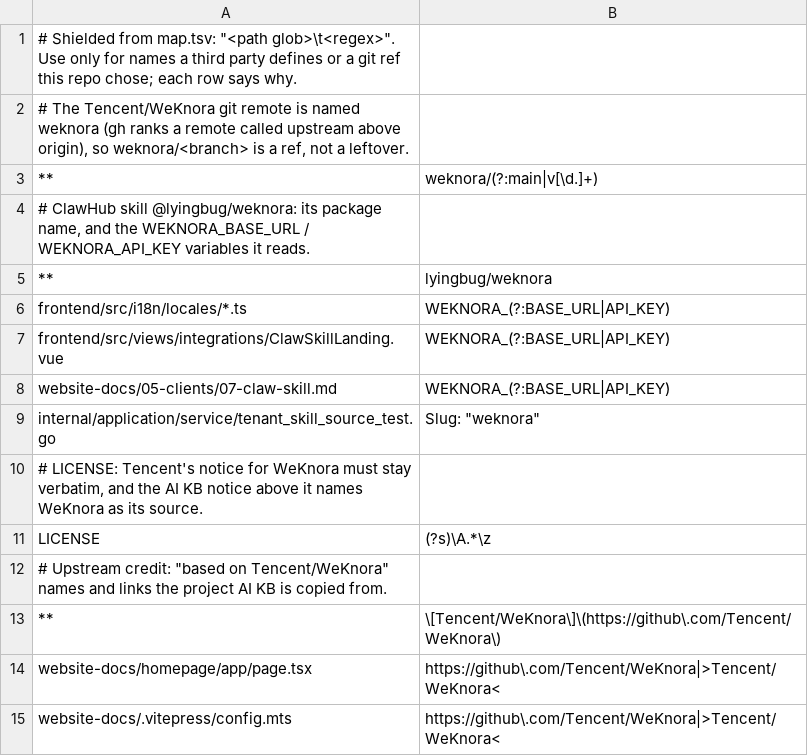
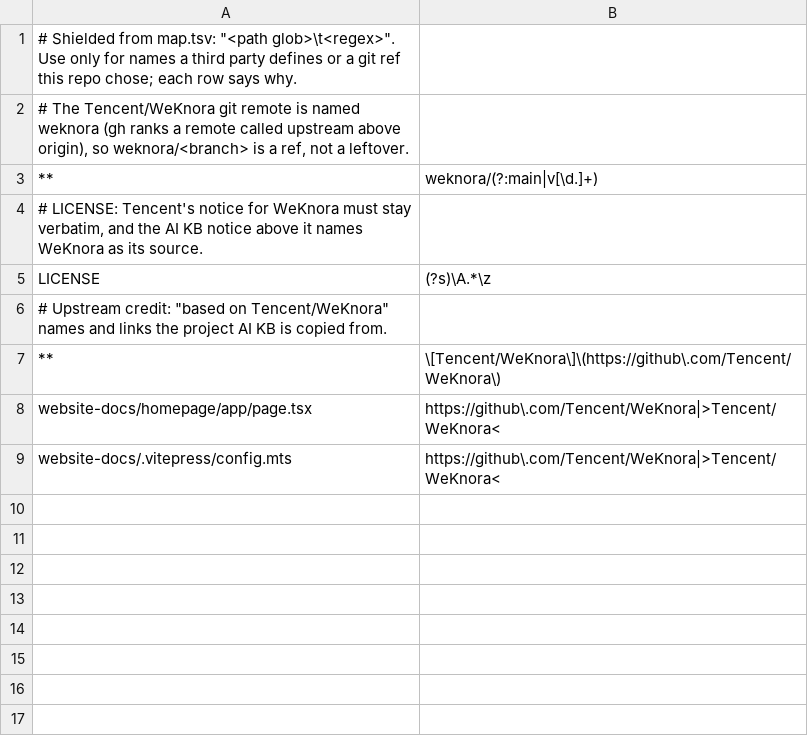
Before and after one commit to jrmatherly/ai-kb, a TSV file: scripts/rebrand/keep.tsv, drawn as a sheet; the diff names each change by its address in the sheet, - before the commit and + after, or states it on an @@ line.

```diff
--- a/scripts/rebrand/keep.tsv
+++ b/scripts/rebrand/keep.tsv
-row 4: # ClawHub skill @lyingbug/weknora: its package name, and the WEKNORA_BASE_URL / WEKNORA_API_KEY variables it reads.
-row 5: ** | lyingbug/weknora
-row 6: frontend/src/i18n/locales/*.ts | WEKNORA_(?:BASE_URL|API_KEY)
-row 7: frontend/src/views/integrations/ClawSkillLanding.vue | WEKNORA_(?:BASE_URL|API_KEY)
-row 8: website-docs/05-clients/07-claw-skill.md | WEKNORA_(?:BASE_URL|API_KEY)
-row 9: internal/application/service/tenant_skill_source_test.go | Slug: "weknora"
```
Also changed, not shown: 11 other files.
